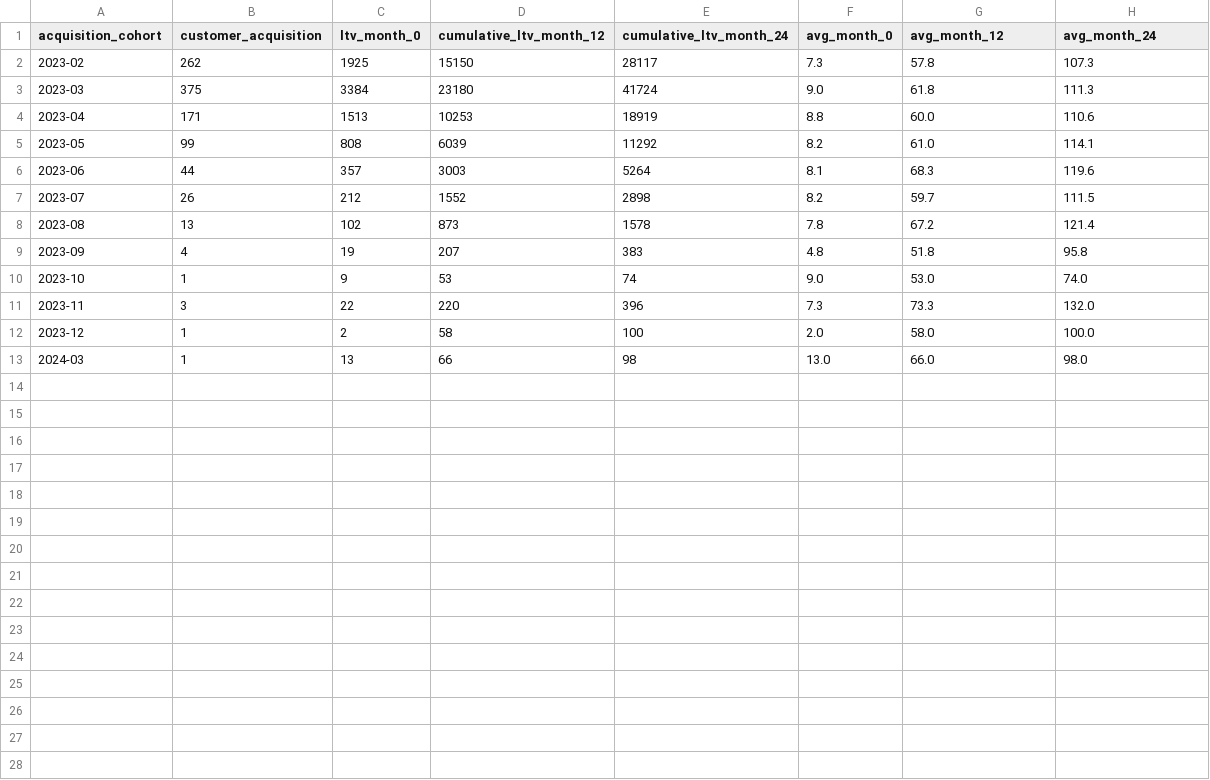
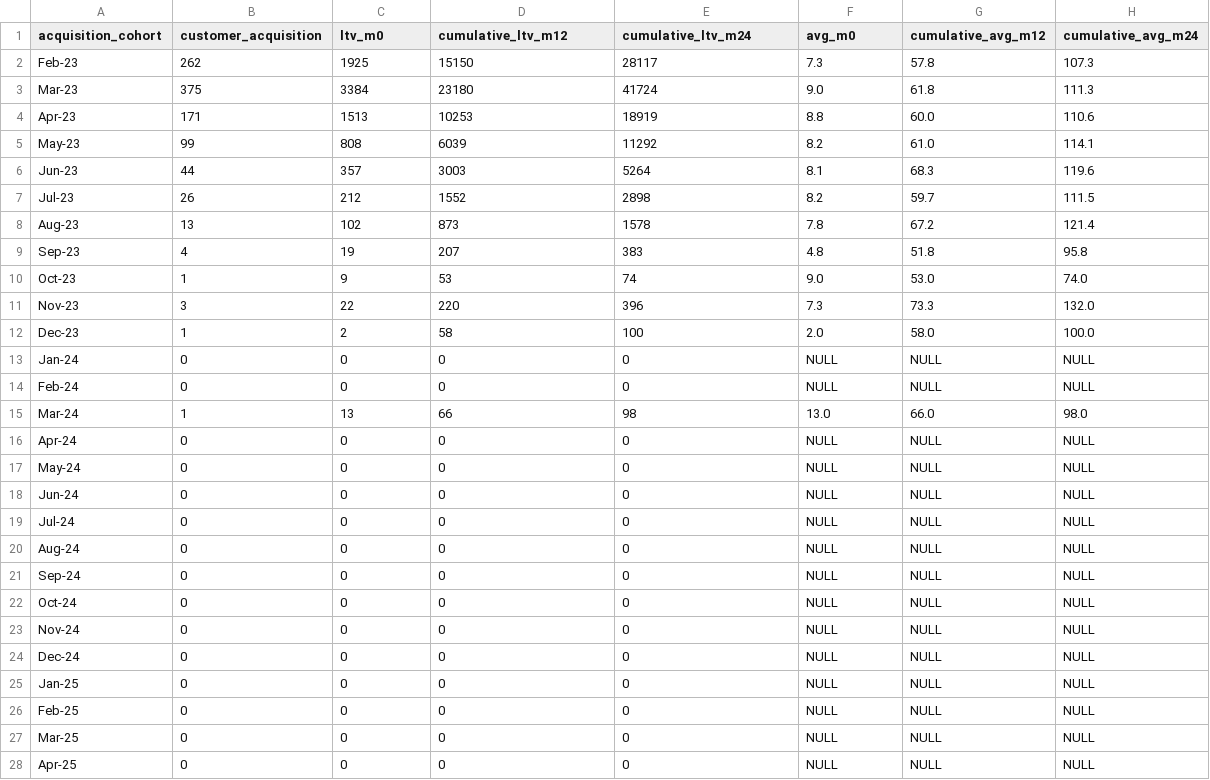
Before and after one commit to Manni-star/Restaurant-Analytics-Engineering, a CSV file: Rendered_Data/SET-3 Mart-5 3.1 Value Accumulation Cohort.csv, drawn as a sheet; only a part is shown; the diff covers the shown part only.

Commit message:
feat: SET-3 Mart-5 3.1 Value Accumulation Cohort.csv re-render

```diff
--- a/Rendered_Data/SET-3 Mart-5 3.1 Value Accumulation Cohort.csv
+++ b/Rendered_Data/SET-3 Mart-5 3.1 Value Accumulation Cohort.csv
@@ -1,13 +1,28 @@
-acquisition_cohort,customer_acquisition,ltv_month_0,cumulative_ltv_month_12,cumulative_ltv_month_24,avg_month_0,avg_month_12,avg_month_24
-2023-02,262,1925,15150,28117,7.3,57.8,107.3
-2023-03,375,3384,23180,41724,9.0,61.8,111.3
-2023-04,171,1513,10253,18919,8.8,60.0,110.6
-2023-05,99,808,6039,11292,8.2,61.0,114.1
-2023-06,44,357,3003,5264,8.1,68.3,119.6
-2023-07,26,212,1552,2898,8.2,59.7,111.5
-2023-08,13,102,873,1578,7.8,67.2,121.4
-2023-09,4,19,207,383,4.8,51.8,95.8
-2023-10,1,9,53,74,9.0,53.0,74.0
-2023-11,3,22,220,396,7.3,73.3,132.0
-2023-12,1,2,58,100,2.0,58.0,100.0
-2024-03,1,13,66,98,13.0,66.0,98.0
+acquisition_cohort,customer_acquisition,ltv_m0,cumulative_ltv_m12,cumulative_ltv_m24,avg_m0,cumulative_avg_m12,cumulative_avg_m24
+Feb-23,262,1925,15150,28117,7.3,57.8,107.3
+Mar-23,375,3384,23180,41724,9.0,61.8,111.3
+Apr-23,171,1513,10253,18919,8.8,60.0,110.6
+May-23,99,808,6039,11292,8.2,61.0,114.1
+Jun-23,44,357,3003,5264,8.1,68.3,119.6
+Jul-23,26,212,1552,2898,8.2,59.7,111.5
+Aug-23,13,102,873,1578,7.8,67.2,121.4
+Sep-23,4,19,207,383,4.8,51.8,95.8
+Oct-23,1,9,53,74,9.0,53.0,74.0
+Nov-23,3,22,220,396,7.3,73.3,132.0
+Dec-23,1,2,58,100,2.0,58.0,100.0
+Jan-24,0,0,0,0,NULL,NULL,NULL
+Feb-24,0,0,0,0,NULL,NULL,NULL
+Mar-24,1,13,66,98,13.0,66.0,98.0
+Apr-24,0,0,0,0,NULL,NULL,NULL
+May-24,0,0,0,0,NULL,NULL,NULL
+Jun-24,0,0,0,0,NULL,NULL,NULL
+Jul-24,0,0,0,0,NULL,NULL,NULL
+Aug-24,0,0,0,0,NULL,NULL,NULL
+Sep-24,0,0,0,0,NULL,NULL,NULL
+Oct-24,0,0,0,0,NULL,NULL,NULL
+Nov-24,0,0,0,0,NULL,NULL,NULL
+Dec-24,0,0,0,0,NULL,NULL,NULL
+Jan-25,0,0,0,0,NULL,NULL,NULL
+Feb-25,0,0,0,0,NULL,NULL,NULL
+Mar-25,0,0,0,0,NULL,NULL,NULL
+Apr-25,0,0,0,0,NULL,NULL,NULL
```
Also changed, not shown: 6 added rows elsewhere in this file.
